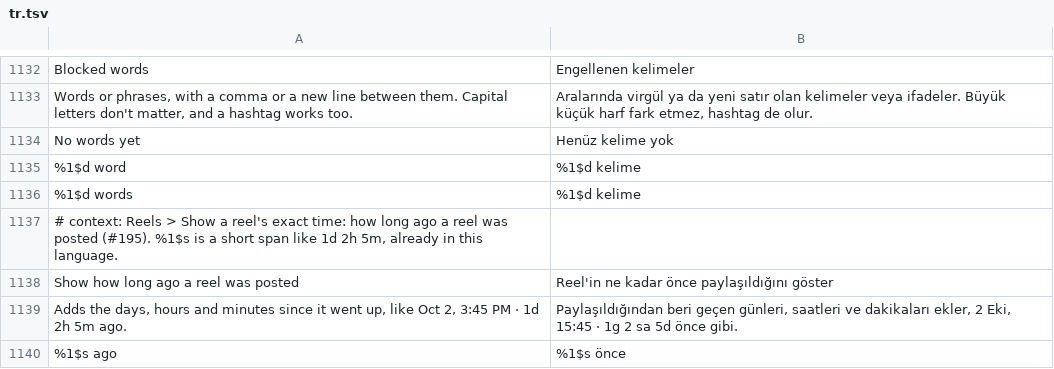
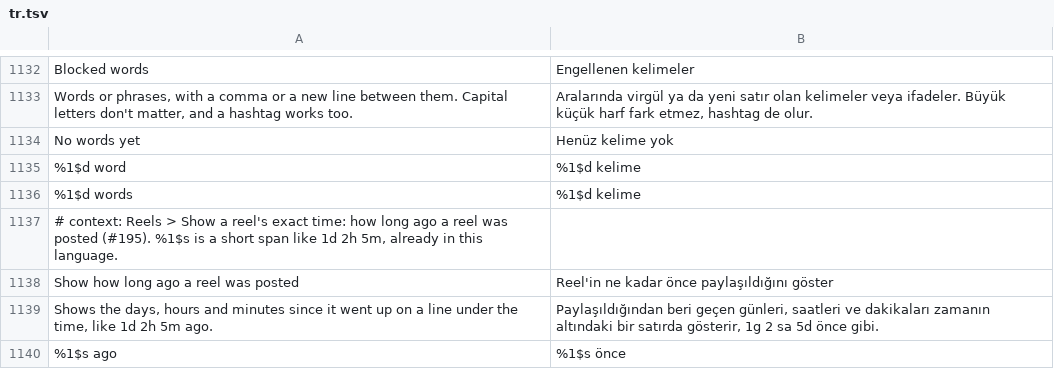
Before and after one commit to Aholicknight/HushGram, a TSV file: extensions/shared/library/src/main/l10n/tr.tsv, drawn as a sheet; only a part is shown, gaps mark what is left out; removed rows and columns are numbered as before the commit, all else as after; the diff names each change by its address in the sheet, - before the commit and + after, or states it on an @@ line.

Commit message:
fix(reels): put how long ago on its own line under a reel's time
Next to the Follow button the time and a long span shared one line and
ran out of room ("53d 2h 21m agc" on the S22). The span is now a second
subtitle part under the time, and the switch's summary says so.

Refs #195

```diff
--- a/extensions/shared/library/src/main/l10n/tr.tsv
+++ b/extensions/shared/library/src/main/l10n/tr.tsv
-row 1139: Adds the days, hours and minutes since it went up, like Oct 2, 3:45 PM · 1d 2h 5m ago. | Paylaşıldığından beri geçen günleri, saatleri ve dakikaları ekler, 2 Eki, 15:45 · 1g 2 sa 5d önce gibi.
+row 1139: Shows the days, hours and minutes since it went up on a line under the time, like 1d 2h 5m ago. | Paylaşıldığından beri geçen günleri, saatleri ve dakikaları zamanın altındaki bir satırda gösterir, 1g 2 sa 5d önce gibi.
```
Also changed, not shown: extensions/shared/library/src/main/l10n/de.tsv, extensions/shared/library/src/main/l10n/es.tsv, 10 other files.
